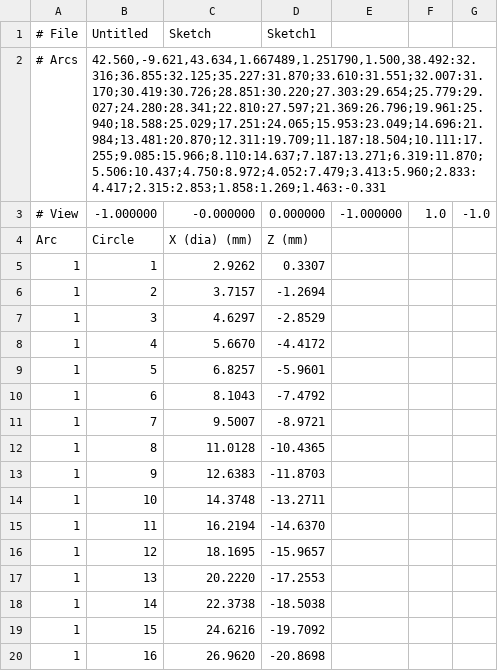
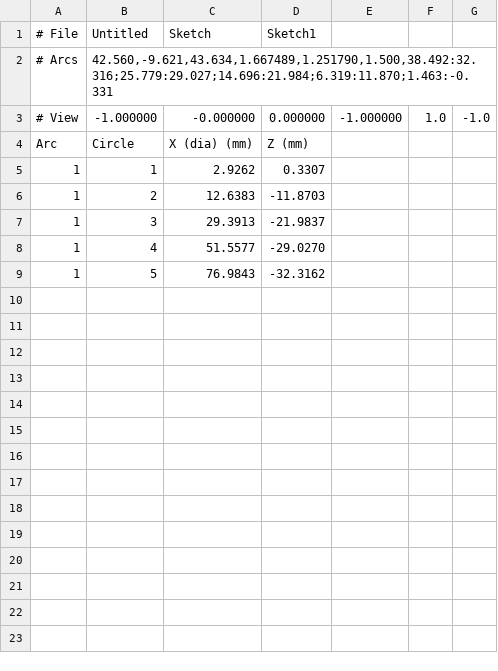
Before and after one commit to mattdennison77/arc-circle-fill, a CSV file: arc_circle_report.csv, drawn as a sheet; only a part is shown; the diff covers the shown part only.

Commit message:
Arc Circle Fill update

```diff
--- a/arc_circle_report.csv
+++ b/arc_circle_report.csv
@@ -1,3 +1,3 @@
 # File,Untitled,Sketch,Sketch1
-# Arcs,"42.560,-9.621,43.634,1.667489,1.251790,1.500,38.492:32.316;36.855:32.125;35.227:31.870;33.610:31.551;32.007:31.170;30.419:30.726;28.851:30.220;27.303:29.654;25.779:29.027;24.280:28.341;22.810:27.597;21.369:26.796;19.961:25.940;18.588:25.029;17.251:24.065;15.953:23.049;14.696:21.984;13.481:20.870;12.311:19.709;11.187:18.504;10.111:17.255;9.085:15.966;8.110:14.637;7.187:13.271;6.319:11.870;5.506:10.437;4.750:8.972;4.052:7.479;3.413:5.960;2.833:4.417;2.315:2.853;1.858:1.269;1.463:-0.331"
+# Arcs,"42.560,-9.621,43.634,1.667489,1.251790,1.500,38.492:32.316;25.779:29.027;14.696:21.984;6.319:11.870;1.463:-0.331"
 # View,-1.000000,-0.000000,0.000000,-1.000000,1.0,-1.0
@@ -5,16 +5,5 @@ Arc,Circle,X (dia) (mm),Z (mm)
 1,1,2.9262,0.3307
-1,2,3.7157,-1.2694
-1,3,4.6297,-2.8529
-1,4,5.6670,-4.4172
-1,5,6.8257,-5.9601
-1,6,8.1043,-7.4792
-1,7,9.5007,-8.9721
-1,8,11.0128,-10.4365
-1,9,12.6383,-11.8703
-1,10,14.3748,-13.2711
-1,11,16.2194,-14.6370
-1,12,18.1695,-15.9657
-1,13,20.2220,-17.2553
-1,14,22.3738,-18.5038
-1,15,24.6216,-19.7092
-1,16,26.9620,-20.8698
+1,2,12.6383,-11.8703
+1,3,29.3913,-21.9837
+1,4,51.5577,-29.0270
+1,5,76.9843,-32.3162
```
Also changed, not shown: 17 removed rows elsewhere in this file.
